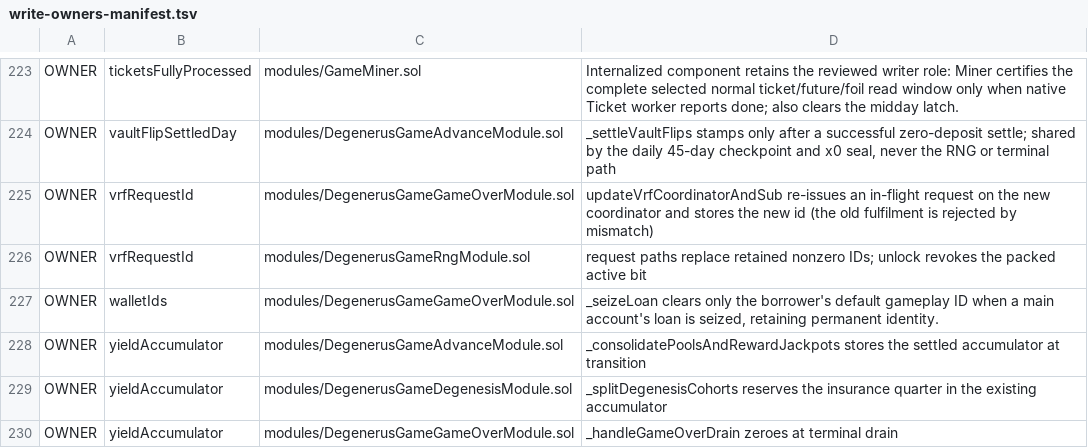
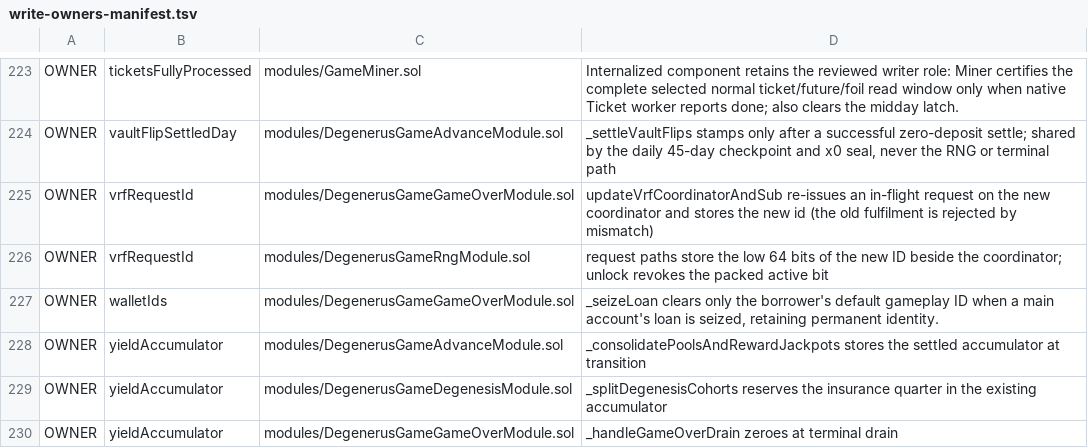
Before and after one commit to PurgeGame/degenerus-protocol, a TSV file: scripts/write-owners-manifest.tsv, drawn as a sheet; only a part is shown, gaps mark what is left out.

```diff
--- a/scripts/write-owners-manifest.tsv
+++ b/scripts/write-owners-manifest.tsv
@@ -225,3 +225,3 @@ OWNER	vaultFlipSettledDay	modules/DegenerusGameAdvanceModule.sol	_settleVaultFli
 OWNER	vrfRequestId	modules/DegenerusGameGameOverModule.sol	updateVrfCoordinatorAndSub re-issues an in-flight request on the new coordinator and stores the new id (the old fulfilment is rejected by mismatch)
-OWNER	vrfRequestId	modules/DegenerusGameRngModule.sol	request paths replace retained nonzero IDs; unlock revokes the packed active bit
+OWNER	vrfRequestId	modules/DegenerusGameRngModule.sol	request paths store the low 64 bits of the new ID beside the coordinator; unlock revokes the packed active bit
 OWNER	walletIds	modules/DegenerusGameGameOverModule.sol	_seizeLoan clears only the borrower's default gameplay ID when a main account's loan is seized, retaining permanent identity.
```
Also changed, not shown: scripts/rng-taint-manifest.tsv, scripts/rng-window-manifest.tsv, 26 other files.
